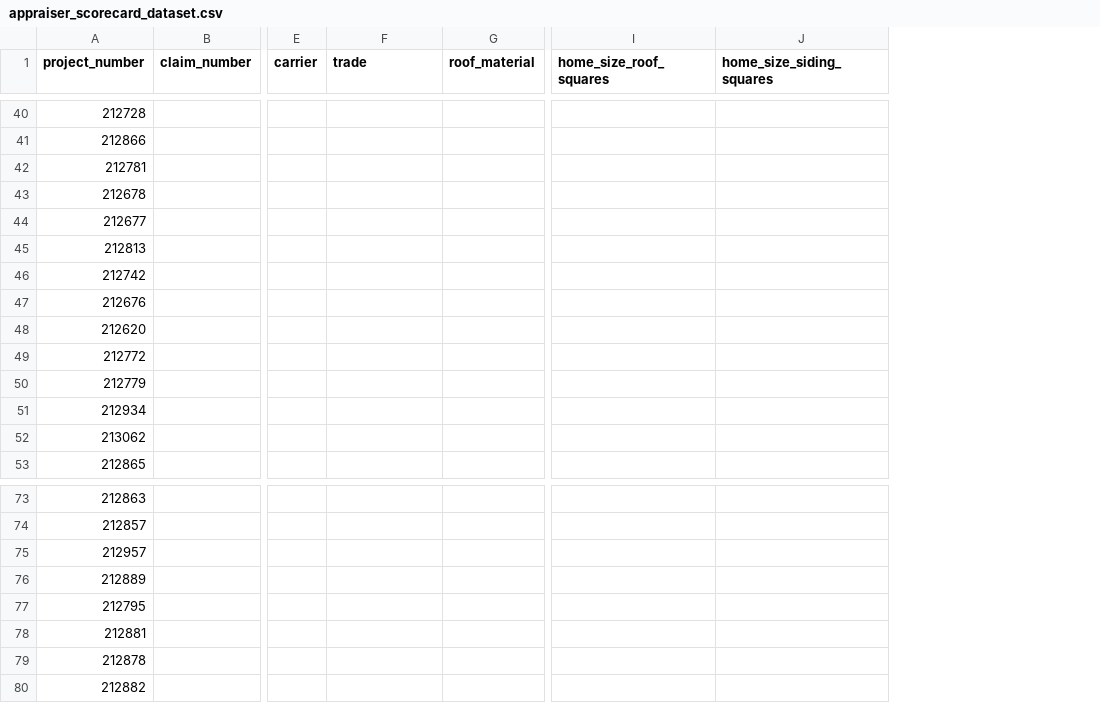
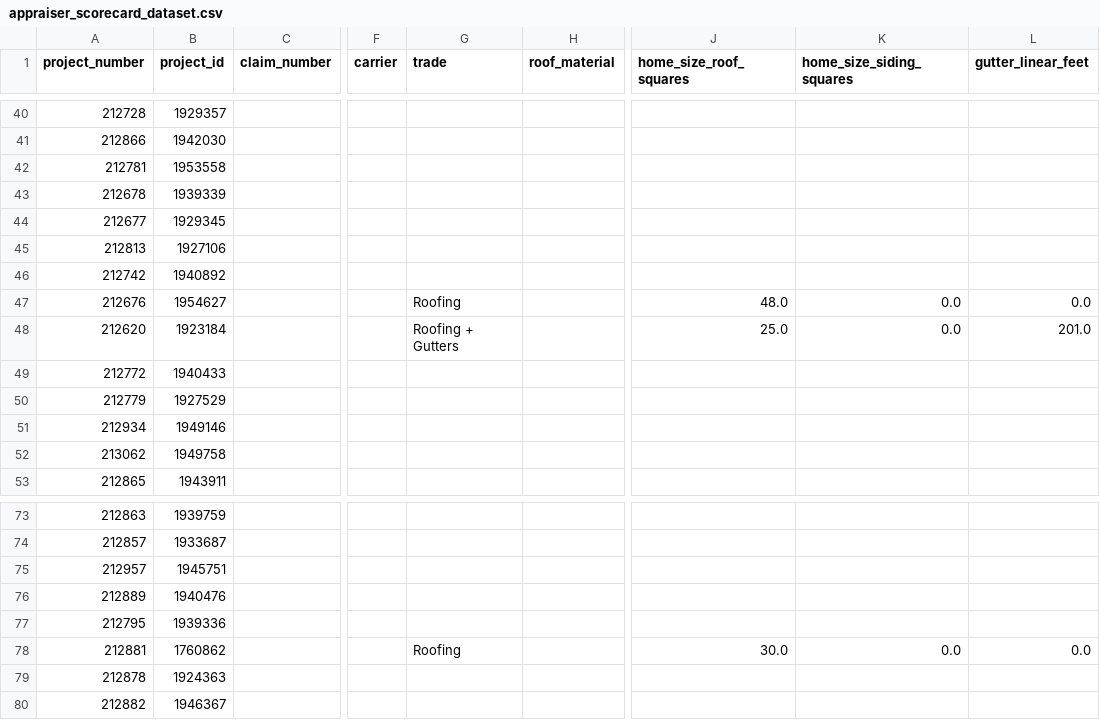
Before and after one commit to nellie-approvalsteam/claims-navigator, a CSV file: analytics/appraiser-scorecard/appraiser_scorecard_dataset.csv, drawn as a sheet; only a part is shown, gaps mark what is left out; addresses are those after the commit; the diff covers the shown part only; the diff names each change by its address in the sheet, - before the commit and + after, or states it on an @@ line.

```diff
--- a/analytics/appraiser-scorecard/appraiser_scorecard_dataset.csv
+++ b/analytics/appraiser-scorecard/appraiser_scorecard_dataset.csv
+column B (project_id), rows 40-53: 1929357 | 1942030 | 1953558 | 1939339 | 1929345 | 1927106 | 1940892 | 1954627 | 1923184 | 1940433 | 1927529 | 1949146 | 1949758 | 1943911; rows 73-80: 1939759 | 1933687 | 1945751 | 1940476 | 1939336 | 1760862 | 1924363 | 1946367
+column L (gutter_linear_feet), rows 47-48: 0.0 | 201.0; row 78: 0.0
-G47 (trade): (empty)
+G47 (trade): Roofing
-J47 (home_size_roof_squares): (empty)
+J47 (home_size_roof_squares): 48.0
-K47:K48 (home_size_siding_squares): (empty)
+K47:K48 (home_size_siding_squares): 0.0
-G48 (trade): (empty)
+G48 (trade): Roofing + Gutters
-J48 (home_size_roof_squares): (empty)
+J48 (home_size_roof_squares): 25.0
-G78 (trade): (empty)
+G78 (trade): Roofing
-J78 (home_size_roof_squares): (empty)
+J78 (home_size_roof_squares): 30.0
-K78 (home_size_siding_squares): (empty)
+K78 (home_size_siding_squares): 0.0
```
Also changed, not shown: 72 edited cells elsewhere in this file, 1 other file.
